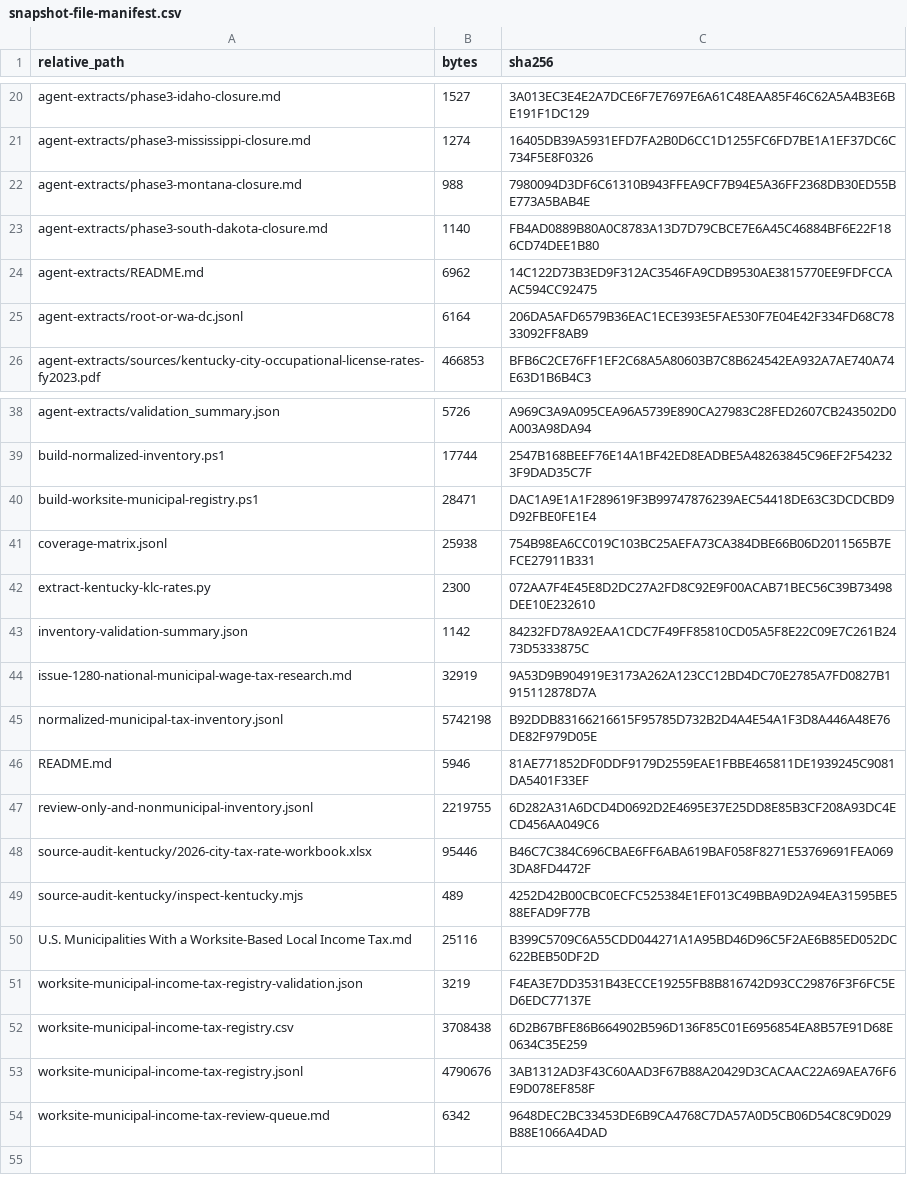
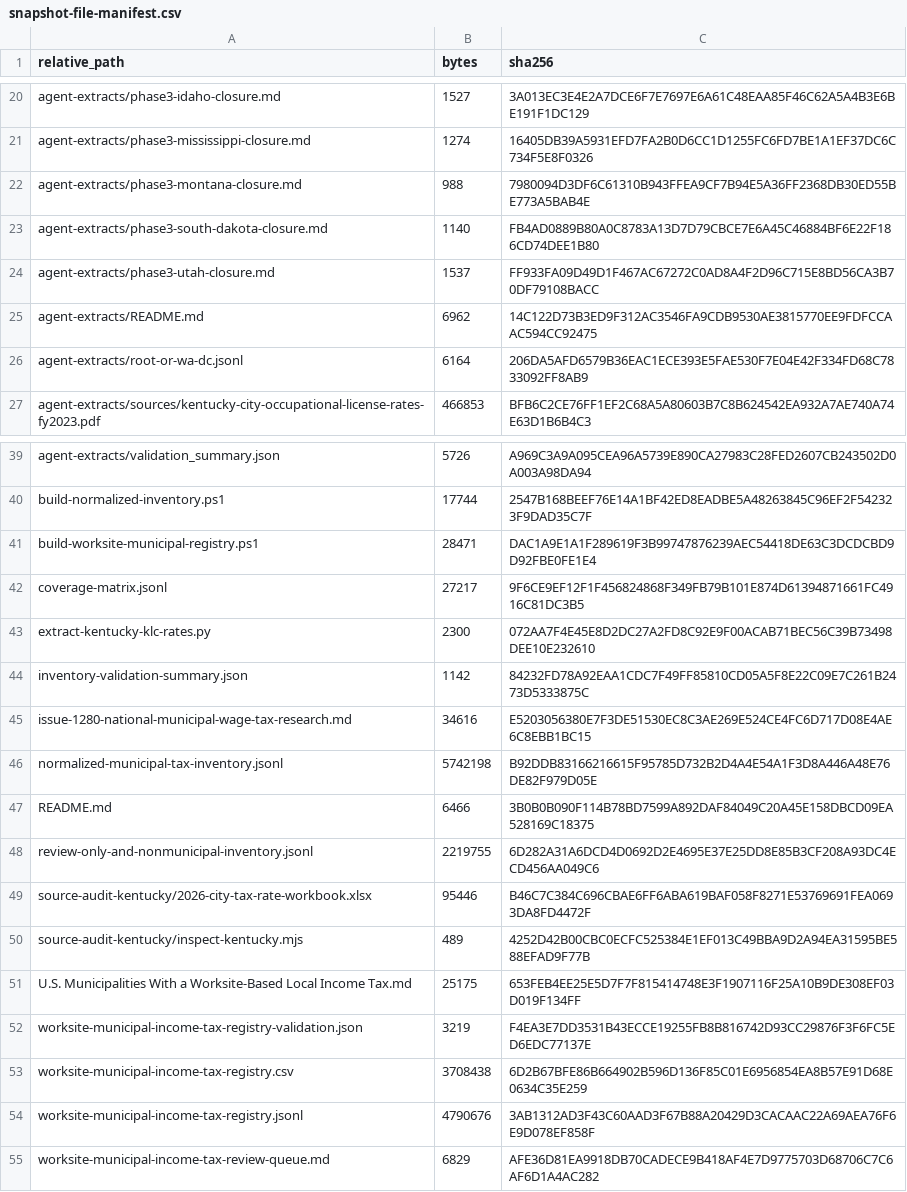
Before and after one commit to bsstrong/strong-tech-consulting, a CSV file: personal/20260826T230418Z_municipal-worksite-income-tax-registry-artifacts/snapshot-file-manifest.csv, drawn as a sheet; only a part is shown, gaps mark what is left out.

Commit message:
notes: close Utah municipal wage tax research

```diff
--- a/personal/20260826T230418Z_municipal-worksite-income-tax-registry-artifacts/snapshot-file-manifest.csv
+++ b/personal/20260826T230418Z_municipal-worksite-income-tax-registry-artifacts/snapshot-file-manifest.csv
@@ -23,2 +23,3 @@
 "agent-extracts/phase3-south-dakota-closure.md","1140","FB4AD0889B80A0C8783A13D7D79CBCE7E6A45C46884BF6E22F186CD74DEE1B80"
+"agent-extracts/phase3-utah-closure.md","1537","FF933FA09D49D1F467AC67272C0AD8A4F2D96C715E8BD56CA3B70DF79108BACC"
 "agent-extracts/README.md","6962","14C122D73B3ED9F312AC3546FA9CDB9530AE3815770EE9FDFCCAAC594CC92475"
@@ -40,8 +41,8 @@
 "build-worksite-municipal-registry.ps1","28471","DAC1A9E1A1F289619F3B99747876239AEC54418DE63C3DCDCBD9D92FBE0FE1E4"
-"coverage-matrix.jsonl","25938","754B98EA6CC019C103BC25AEFA73CA384DBE66B06D2011565B7EFCE27911B331"
+"coverage-matrix.jsonl","27217","9F6CE9EF12F1F456824868F349FB79B101E874D61394871661FC4916C81DC3B5"
 "extract-kentucky-klc-rates.py","2300","072AA7F4E45E8D2DC27A2FD8C92E9F00ACAB71BEC56C39B73498DEE10E232610"
 "inventory-validation-summary.json","1142","84232FD78A92EAA1CDC7F49FF85810CD05A5F8E22C09E7C261B2473D5333875C"
-"issue-1280-national-municipal-wage-tax-research.md","32919","9A53D9B904919E3173A262A123CC12BD4DC70E2785A7FD0827B1915112878D7A"
+"issue-1280-national-municipal-wage-tax-research.md","34616","E5203056380E7F3DE51530EC8C3AE269E524CE4FC6D717D08E4AE6C8EBB1BC15"
 "normalized-municipal-tax-inventory.jsonl","5742198","B92DDB83166216615F95785D732B2D4A4E54A1F3D8A446A48E76DE82F979D05E"
-"README.md","5946","81AE771852DF0DDF9179D2559EAE1FBBE465811DE1939245C9081DA5401F33EF"
+"README.md","6466","3B0B0B090F114B78BD7599A892DAF84049C20A45E158DBCD09EA528169C18375"
 "review-only-and-nonmunicipal-inventory.jsonl","2219755","6D282A31A6DCD4D0692D2E4695E37E25DD8E85B3CF208A93DC4ECD456AA049C6"
@@ -49,3 +50,3 @@
 "source-audit-kentucky/inspect-kentucky.mjs","489","4252D42B00CBC0ECFC525384E1EF013C49BBA9D2A94EA31595BE588EFAD9F77B"
-"U.S. Municipalities With a Worksite-Based Local Income Tax.md","25116","B399C5709C6A55CDD044271A1A95BD46D96C5F2AE6B85ED052DC622BEB50DF2D"
+"U.S. Municipalities With a Worksite-Based Local Income Tax.md","25175","653FEB4EE25E5D7F7F815414748E3F1907116F25A10B9DE308EF03D019F134FF"
 "worksite-municipal-income-tax-registry-validation.json","3219","F4EA3E7DD3531B43ECCE19255FB8B816742D93CC29876F3F6FC5ED6EDC77137E"
@@ -53,2 +54,2 @@
 "worksite-municipal-income-tax-registry.jsonl","4790676","3AB1312AD3F43C60AAD3F67B88A20429D3CACAAC22A69AEA76F6E9D078EF858F"
-"worksite-municipal-income-tax-review-queue.md","6342","9648DEC2BC33453DE6B9CA4768C7DA57A0D5CB06D54C8C9D029B88E1066A4DAD"
+"worksite-municipal-income-tax-review-queue.md","6829","AFE36D81EA9918DB70CADECE9B418AF4E7D9775703D68706C7C6AF6D1A4AC282"
```
Also changed, not shown: 24 other files.
